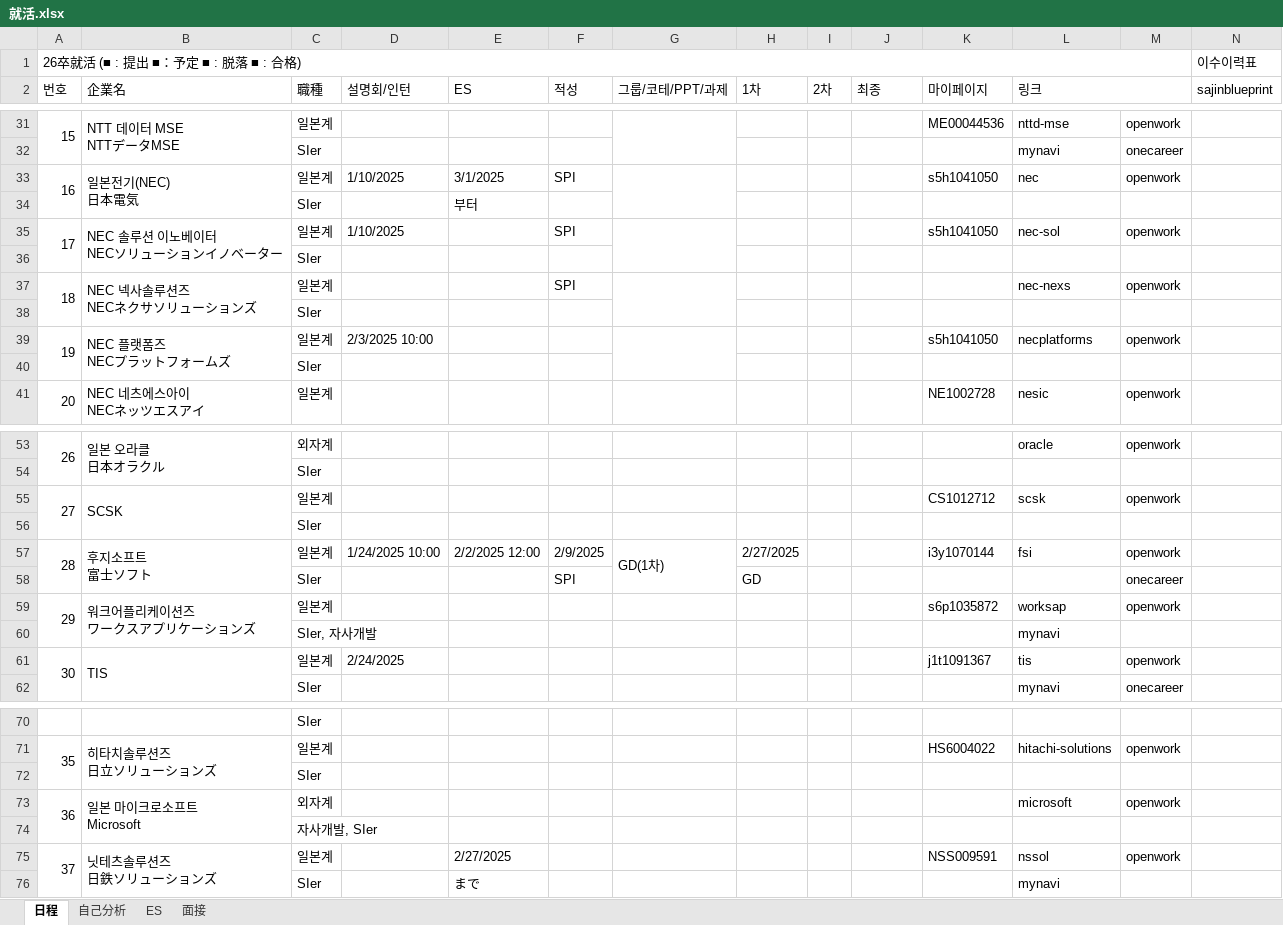
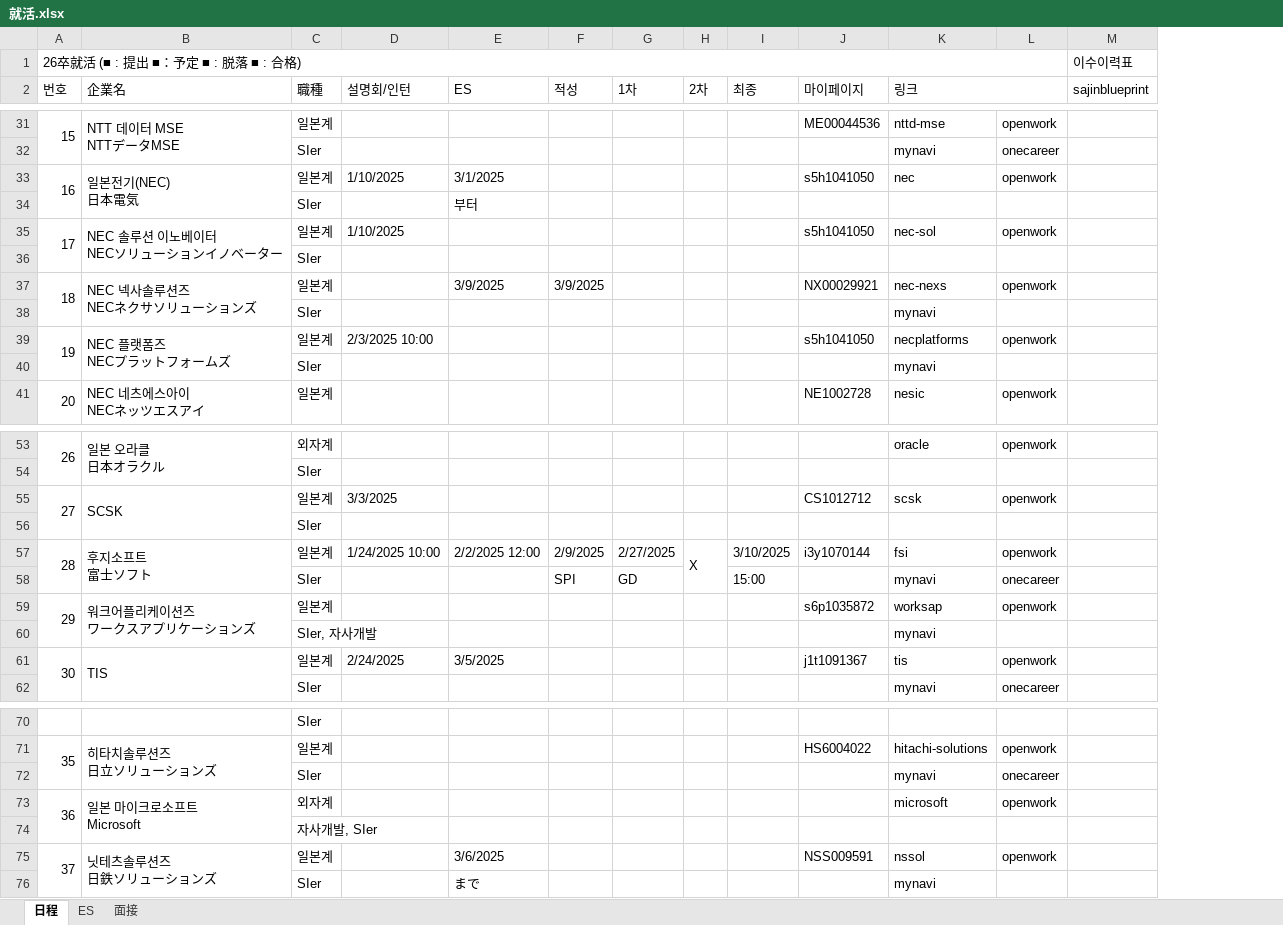
Before and after one commit to riparang/nihongo, an Excel workbook: 就活.xlsx, sheet 日程, drawn as a sheet; only a part is shown, gaps mark what is left out; values as stored, in another font and other column widths than the file's, no cell formats; removed rows and columns are numbered as before the commit, all else as after; the diff covers the shown part only; the diff names each change by its address in the sheet, - before the commit and + after, or states it on an @@ line.

```diff
--- a/就活.xlsx (sheet 日程)
+++ b/就活.xlsx (sheet 日程)
-sheet tab: 自己分析
-column G (그룹/코테/PPT/과제), row 57: GD(1차)
-F33 (적성): SPI
+F33 (적성): (empty)
-F35 (적성): SPI
+F35 (적성): (empty)
-E37 (ES): (empty)
+E37 (ES): 3/9/2025
-F37 (적성): SPI
+F37 (적성): 3/9/2025
-J37 (마이페이지): (empty)
+J37 (마이페이지): NX00029921
-row 38:  |  | SIer
+row 38:  |  | SIer |  |  |  |  |  |  |  | mynavi
-row 40:  |  | SIer
+row 40:  |  | SIer |  |  |  |  |  |  |  | mynavi
-D55 (설명회/인턴): (empty)
+D55 (설명회/인턴): 3/3/2025
-H57 (2차): (empty)
+H57 (2차): X
+H57:H58 merged
-I57 (최종): (empty)
+I57 (최종): 3/10/2025
-I58 (최종): (empty)
+I58 (최종): 15:00
-K58 (링크): (empty)
+K58 (링크): mynavi
-E61 (ES): (empty)
+E61 (ES): 3/5/2025
-row 72:  |  | SIer
+row 72:  |  | SIer |  |  |  |  |  |  |  | mynavi | onecareer
-E75 (ES): 2/27/2025
+E75 (ES): 3/6/2025
```
Also changed, not shown: 9 edited cells elsewhere in this sheet, sheet 面接, sheet ES, cell formats.
